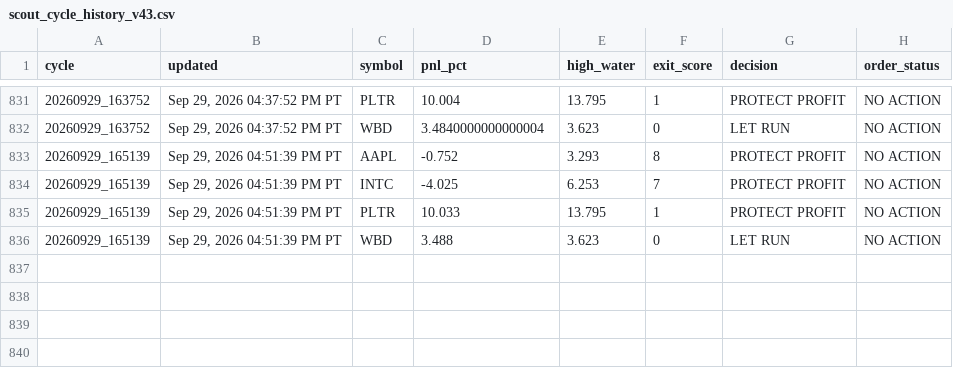
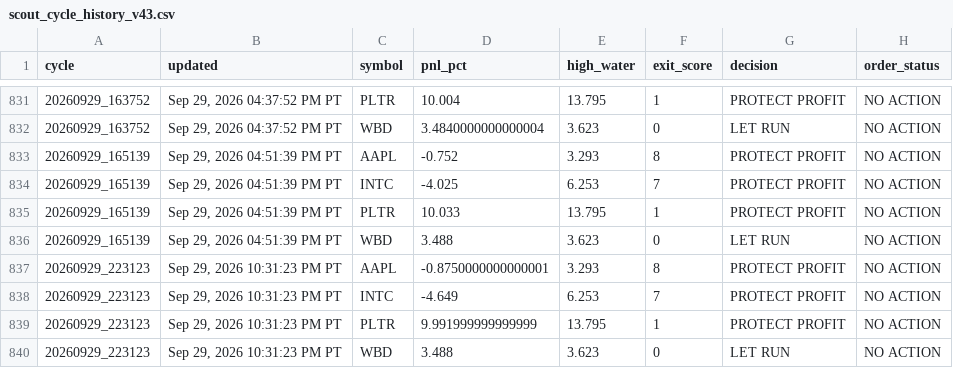
Before and after one commit to Kodamafire/scout-mobile, a CSV file: .scout/scout_cycle_history_v43.csv, drawn as a sheet; only a part is shown, gaps mark what is left out.

Commit message:
Scout automatic cycle

```diff
--- a/.scout/scout_cycle_history_v43.csv
+++ b/.scout/scout_cycle_history_v43.csv
@@ -836 +836,5 @@ cycle,updated,symbol,pnl_pct,high_water,exit_score,decision,order_status
 20260929_165139,"Sep 29, 2026 04:51:39 PM PT",WBD,3.488,3.623,0,LET RUN,NO ACTION
+20260929_223123,"Sep 29, 2026 10:31:23 PM PT",AAPL,-0.8750000000000001,3.293,8,PROTECT PROFIT,NO ACTION
+20260929_223123,"Sep 29, 2026 10:31:23 PM PT",INTC,-4.649,6.253,7,PROTECT PROFIT,NO ACTION
+20260929_223123,"Sep 29, 2026 10:31:23 PM PT",PLTR,9.991999999999999,13.795,1,PROTECT PROFIT,NO ACTION
+20260929_223123,"Sep 29, 2026 10:31:23 PM PT",WBD,3.488,3.623,0,LET RUN,NO ACTION
```
Also changed, not shown: 3 other files.
